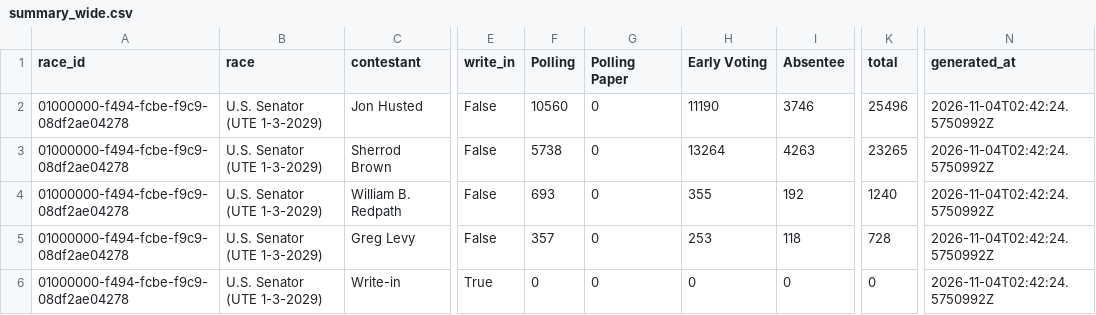
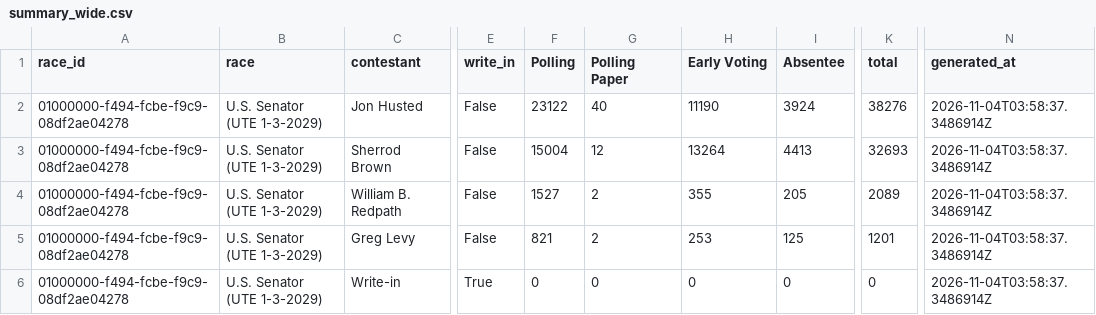
Before and after one commit to dscarvalone/scrapers2026, a CSV file: counties/greene/data/summary_wide.csv, drawn as a sheet; only a part is shown, gaps mark what is left out; the diff names each change by its address in the sheet, - before the commit and + after, or states it on an @@ line.

```diff
--- a/counties/greene/data/summary_wide.csv
+++ b/counties/greene/data/summary_wide.csv
-F2 (Polling): 10560
+F2 (Polling): 23122
-G2 (Polling Paper): 0
+G2 (Polling Paper): 40
-I2 (Absentee): 3746
+I2 (Absentee): 3924
-K2 (total): 25496
+K2 (total): 38276
-N2:N6 (generated_at): 2026-11-04T02:42:24.5750992Z
+N2:N6 (generated_at): 2026-11-04T03:58:37.3486914Z
-F3 (Polling): 5738
+F3 (Polling): 15004
-G3 (Polling Paper): 0
+G3 (Polling Paper): 12
-I3 (Absentee): 4263
+I3 (Absentee): 4413
-K3 (total): 23265
+K3 (total): 32693
-F4 (Polling): 693
+F4 (Polling): 1527
-G4:G5 (Polling Paper): 0
+G4:G5 (Polling Paper): 2
-I4 (Absentee): 192
+I4 (Absentee): 205
-K4 (total): 1240
+K4 (total): 2089
-F5 (Polling): 357
+F5 (Polling): 821
-I5 (Absentee): 118
+I5 (Absentee): 125
-K5 (total): 728
+K5 (total): 1201
```
Also changed, not shown: counties/cuyahoga/data/summary_wide.csv, counties/franklin/data/summary_wide.csv, 5 other files.
